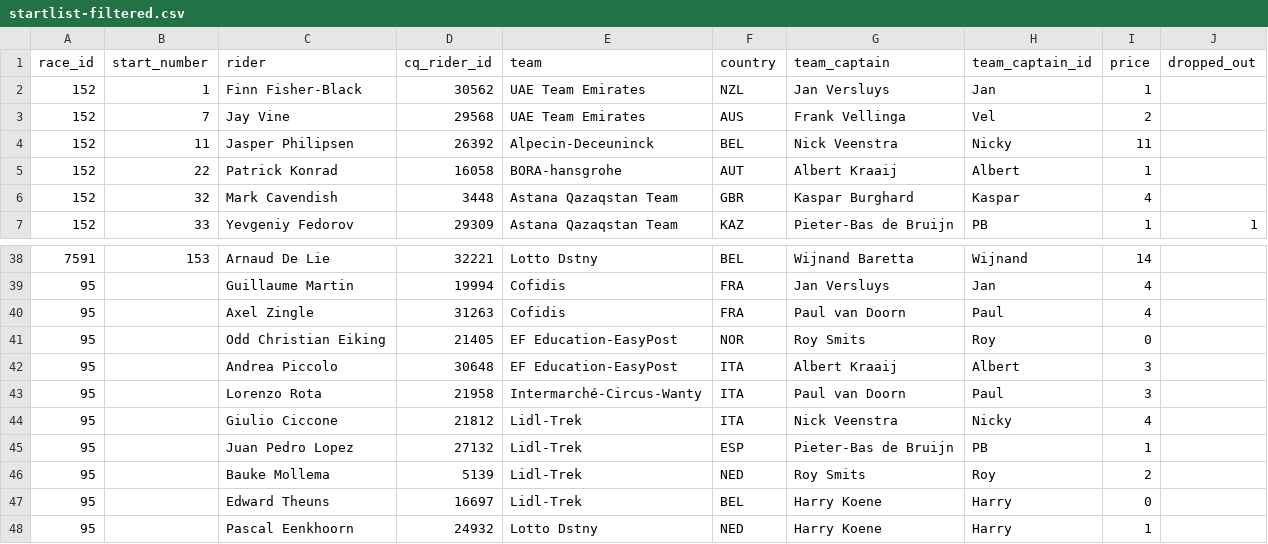
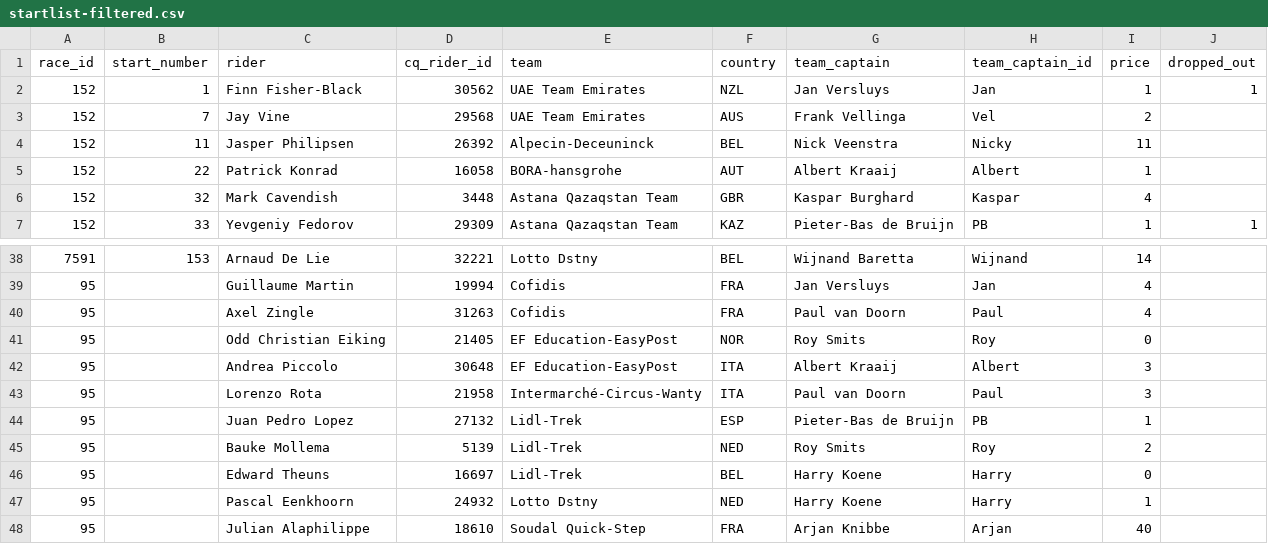
Before and after one commit to wijnandb/wielerspel2023, a CSV file: _data/startlist-filtered.csv, drawn as a sheet; only a part is shown, gaps mark what is left out; the shorter side is filled out with more unchanged rows.

Commit message:
New startlist scraped at 2023-10-13T02:14:56

```diff
--- a/_data/startlist-filtered.csv
+++ b/_data/startlist-filtered.csv
@@ -1,3 +1,3 @@
 race_id,start_number,rider,cq_rider_id,team,country,team_captain,team_captain_id,price,dropped_out
-152,1,Finn Fisher-Black,30562,UAE Team Emirates,NZL,Jan Versluys,Jan,1,
+152,1,Finn Fisher-Black,30562,UAE Team Emirates,NZL,Jan Versluys,Jan,1,1
 152,7,Jay Vine,29568,UAE Team Emirates,AUS,Frank Vellinga,Vel,2,
@@ -43,3 +43,2 @@ race_id,start_number,rider,cq_rider_id,team,country,team_captain,team_captain_id
 95,,Lorenzo Rota,21958,Intermarché-Circus-Wanty,ITA,Paul van Doorn,Paul,3,
-95,,Giulio Ciccone,21812,Lidl-Trek,ITA,Nick Veenstra,Nicky,4,
 95,,Juan Pedro Lopez,27132,Lidl-Trek,ESP,Pieter-Bas de Bruijn,PB,1,
```
Also changed, not shown: _data/startlist.csv.
